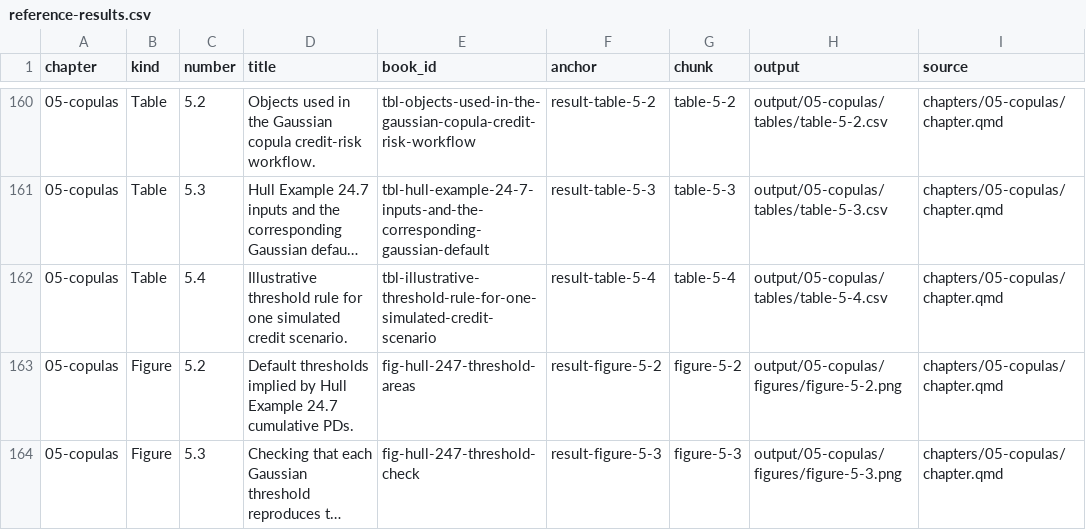
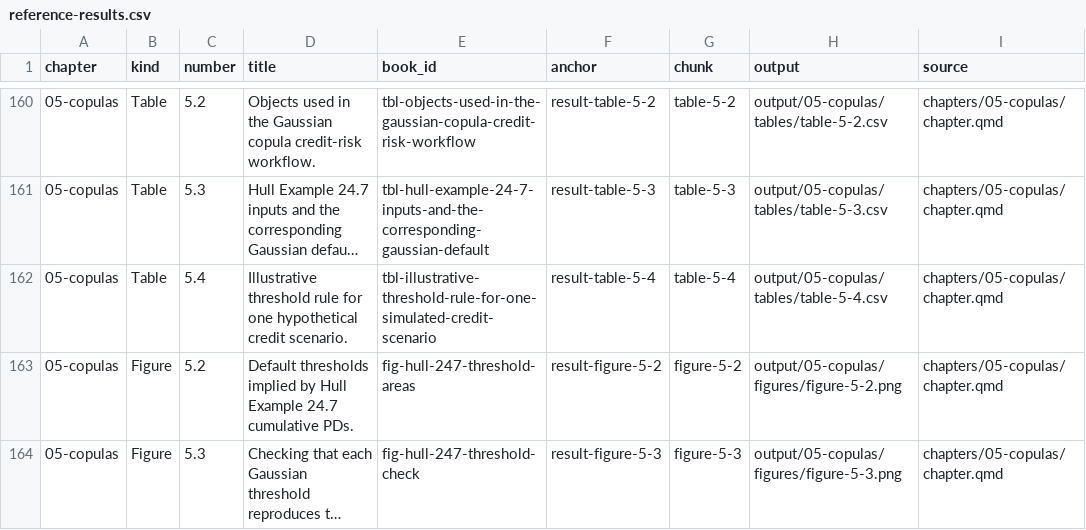
Before and after one commit to mlozanoqf/credit-risk-py, a CSV file: reference-results.csv, drawn as a sheet; only a part is shown, gaps mark what is left out; long unchanged cells end in …; the diff covers the shown part only; the diff names each change by its address in the sheet, - before the commit and + after, or states it on an @@ line.

```diff
--- a/reference-results.csv
+++ b/reference-results.csv
-D162 (title): …for one simulated credit scenario.
+D162 (title): …for one hypothetical credit scenario.
```
Also changed, not shown: 27 edited cells elsewhere in this file, checks/book-results.csv, results-index.csv, 9 other files.
